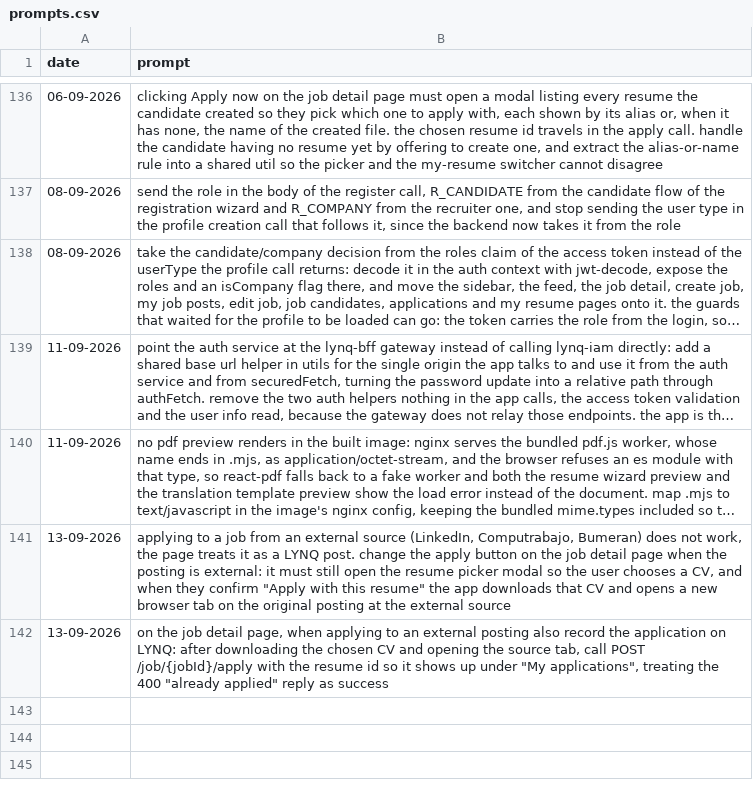
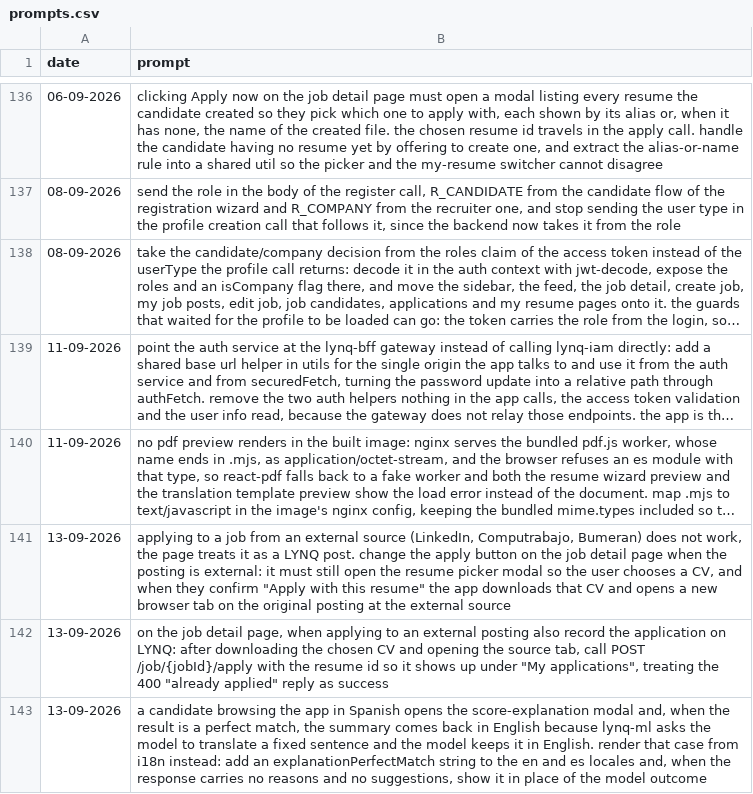
Before and after one commit to MatLock/UdeSA-lynq, a CSV file: lynq-app-frontend/prompt-documentation/prompts.csv, drawn as a sheet; only a part is shown, gaps mark what is left out; long unchanged cells end in …; the diff names each change by its address in the sheet, - before the commit and + after, or states it on an @@ line.

Commit message:
[lynq-app-frontend]: render the perfect-match score explanation from i18n

```diff
--- a/lynq-app-frontend/prompt-documentation/prompts.csv
+++ b/lynq-app-frontend/prompt-documentation/prompts.csv
+row 143: 13-09-2026 | a candidate browsing the app in Spanish opens the score-explanation modal and, when the result is a perfect match, the summary comes back in English because lynq-ml asks the model to translate a fixed sentence and the model keeps it in English. render that case from i18n instead: add an explanationPerfectMatch string to the en and es locales and, when the response carries no reasons and no suggestions, show it in place of the model outcome
```
Also changed, not shown: 3 other files.
